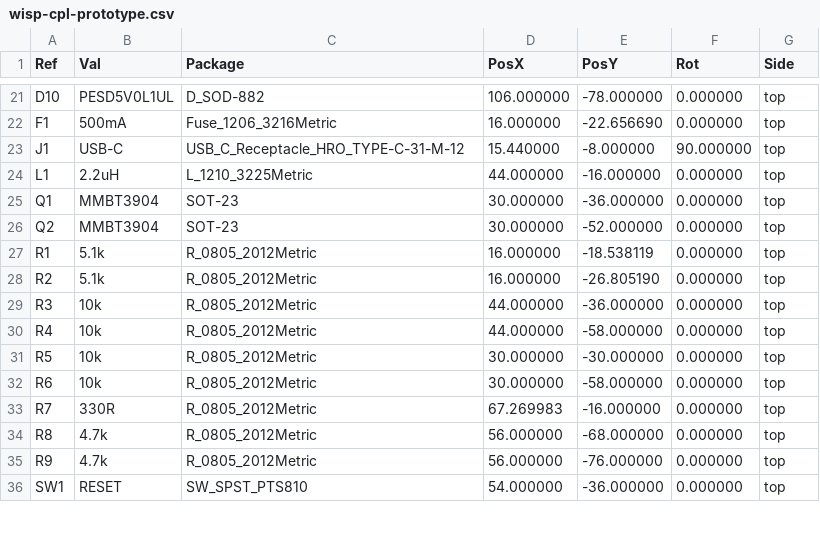
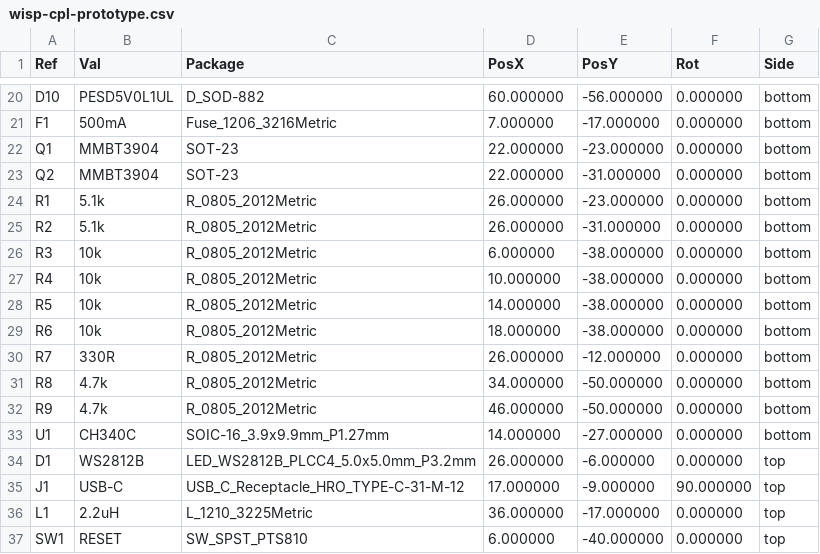
Before and after one commit to huulanka/wisp, a CSV file: hardware/fab/wisp-cpl-prototype.csv, drawn as a sheet; only a part is shown, gaps mark what is left out; the diff covers the shown part only.

```diff
--- a/hardware/fab/wisp-cpl-prototype.csv
+++ b/hardware/fab/wisp-cpl-prototype.csv
@@ -21,16 +20,18 @@ Ref,Val,Package,PosX,PosY,Rot,Side
-"D10","PESD5V0L1UL","D_SOD-882",106.000000,-78.000000,0.000000,top
-"F1","500mA","Fuse_1206_3216Metric",16.000000,-22.656690,0.000000,top
-"J1","USB-C","USB_C_Receptacle_HRO_TYPE-C-31-M-12",15.440000,-8.000000,90.000000,top
-"L1","2.2uH","L_1210_3225Metric",44.000000,-16.000000,0.000000,top
-"Q1","MMBT3904","SOT-23",30.000000,-36.000000,0.000000,top
-"Q2","MMBT3904","SOT-23",30.000000,-52.000000,0.000000,top
-"R1","5.1k","R_0805_2012Metric",16.000000,-18.538119,0.000000,top
-"R2","5.1k","R_0805_2012Metric",16.000000,-26.805190,0.000000,top
-"R3","10k","R_0805_2012Metric",44.000000,-36.000000,0.000000,top
-"R4","10k","R_0805_2012Metric",44.000000,-58.000000,0.000000,top
-"R5","10k","R_0805_2012Metric",30.000000,-30.000000,0.000000,top
-"R6","10k","R_0805_2012Metric",30.000000,-58.000000,0.000000,top
-"R7","330R","R_0805_2012Metric",67.269983,-16.000000,0.000000,top
-"R8","4.7k","R_0805_2012Metric",56.000000,-68.000000,0.000000,top
-"R9","4.7k","R_0805_2012Metric",56.000000,-76.000000,0.000000,top
-"SW1","RESET","SW_SPST_PTS810",54.000000,-36.000000,0.000000,top
+"D10","PESD5V0L1UL","D_SOD-882",60.000000,-56.000000,0.000000,bottom
+"F1","500mA","Fuse_1206_3216Metric",7.000000,-17.000000,0.000000,bottom
+"Q1","MMBT3904","SOT-23",22.000000,-23.000000,0.000000,bottom
+"Q2","MMBT3904","SOT-23",22.000000,-31.000000,0.000000,bottom
+"R1","5.1k","R_0805_2012Metric",26.000000,-23.000000,0.000000,bottom
+"R2","5.1k","R_0805_2012Metric",26.000000,-31.000000,0.000000,bottom
+"R3","10k","R_0805_2012Metric",6.000000,-38.000000,0.000000,bottom
+"R4","10k","R_0805_2012Metric",10.000000,-38.000000,0.000000,bottom
+"R5","10k","R_0805_2012Metric",14.000000,-38.000000,0.000000,bottom
+"R6","10k","R_0805_2012Metric",18.000000,-38.000000,0.000000,bottom
+"R7","330R","R_0805_2012Metric",26.000000,-12.000000,0.000000,bottom
+"R8","4.7k","R_0805_2012Metric",34.000000,-50.000000,0.000000,bottom
+"R9","4.7k","R_0805_2012Metric",46.000000,-50.000000,0.000000,bottom
+"U1","CH340C","SOIC-16_3.9x9.9mm_P1.27mm",14.000000,-27.000000,0.000000,bottom
+"D1","WS2812B","LED_WS2812B_PLCC4_5.0x5.0mm_P3.2mm",26.000000,-6.000000,0.000000,top
+"J1","USB-C","USB_C_Receptacle_HRO_TYPE-C-31-M-12",17.000000,-9.000000,90.000000,top
+"L1","2.2uH","L_1210_3225Metric",36.000000,-17.000000,0.000000,top
+"SW1","RESET","SW_SPST_PTS810",6.000000,-40.000000,0.000000,top
```
Also changed, not shown: 2 removed rows and 66 edited cells elsewhere in this file, 29 other files.
